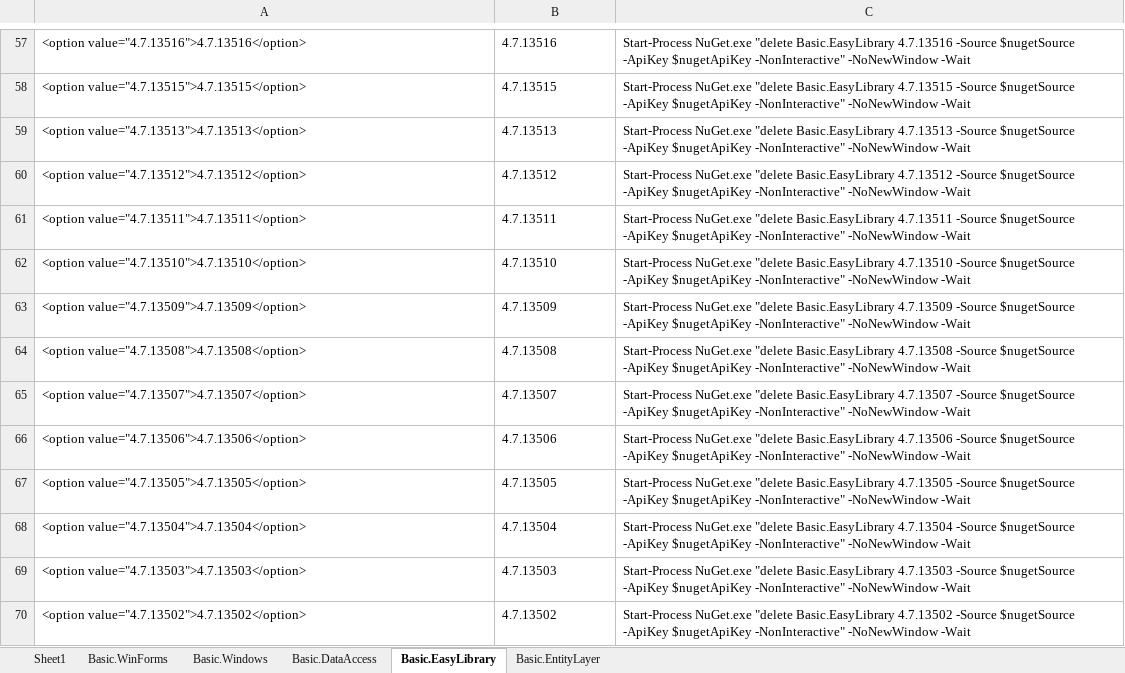
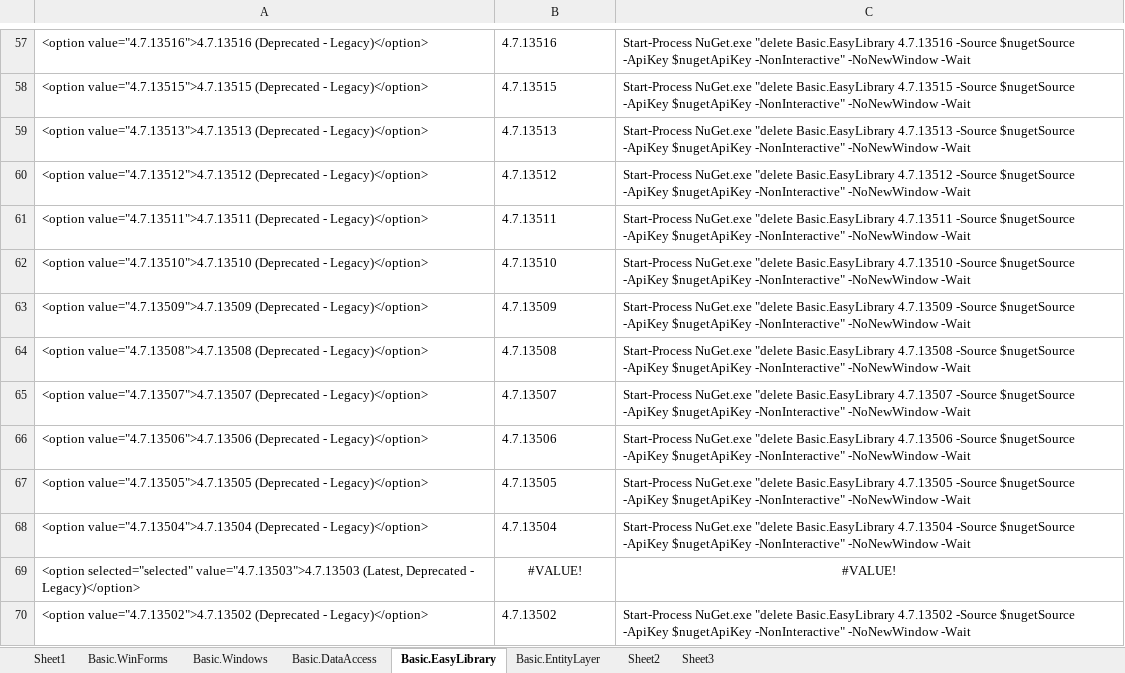
Before and after one commit to terranhero/basic, an Excel workbook: NuGet/NuGetDelete.xlsx, sheet Basic.EasyLibrary, drawn as a sheet; only a part is shown, gaps mark what is left out; values as stored, in another font and other column widths than the file's, no borders; the diff covers the shown part only; the diff names each change by its address in the sheet, - before the commit and + after, or states it on an @@ line.

```diff
--- a/NuGet/NuGetDelete.xlsx (sheet Basic.EasyLibrary)
+++ b/NuGet/NuGetDelete.xlsx (sheet Basic.EasyLibrary)
+sheet tab: Sheet2
+sheet tab: Sheet3
-A57: <option value="4.7.13516">4.7.13516</option>
+A57: <option value="4.7.13516">4.7.13516 (Deprecated - Legacy)</option>
-A58: <option value="4.7.13515">4.7.13515</option>
+A58: <option value="4.7.13515">4.7.13515 (Deprecated - Legacy)</option>
-A59: <option value="4.7.13513">4.7.13513</option>
+A59: <option value="4.7.13513">4.7.13513 (Deprecated - Legacy)</option>
-A60: <option value="4.7.13512">4.7.13512</option>
+A60: <option value="4.7.13512">4.7.13512 (Deprecated - Legacy)</option>
-A61: <option value="4.7.13511">4.7.13511</option>
+A61: <option value="4.7.13511">4.7.13511 (Deprecated - Legacy)</option>
-A62: <option value="4.7.13510">4.7.13510</option>
+A62: <option value="4.7.13510">4.7.13510 (Deprecated - Legacy)</option>
-A63: <option value="4.7.13509">4.7.13509</option>
+A63: <option value="4.7.13509">4.7.13509 (Deprecated - Legacy)</option>
-A64: <option value="4.7.13508">4.7.13508</option>
+A64: <option value="4.7.13508">4.7.13508 (Deprecated - Legacy)</option>
-A65: <option value="4.7.13507">4.7.13507</option>
+A65: <option value="4.7.13507">4.7.13507 (Deprecated - Legacy)</option>
-A66: <option value="4.7.13506">4.7.13506</option>
+A66: <option value="4.7.13506">4.7.13506 (Deprecated - Legacy)</option>
-A67: <option value="4.7.13505">4.7.13505</option>
+A67: <option value="4.7.13505">4.7.13505 (Deprecated - Legacy)</option>
-A68: <option value="4.7.13504">4.7.13504</option>
+A68: <option value="4.7.13504">4.7.13504 (Deprecated - Legacy)</option>
-A69: <option value="4.7.13503">4.7.13503</option>
+A69: <option selected="selected" value="4.7.13503">4.7.13503 (Latest, Deprecated - Legacy)</option>
-B69: 4.7.13503
+B69: #VALUE!
-B69:C69 alignment: left
+B69:C69 alignment: center
-C69: Start-Process NuGet.exe "delete Basic.EasyLibrary 4.7.13503 -Source $nugetSource -ApiKey $nugetApiKey -NonInteractive" -NoNewWindow -Wait
+C69: #VALUE!
-A70: <option value="4.7.13502">4.7.13502</option>
+A70: <option value="4.7.13502">4.7.13502 (Deprecated - Legacy)</option>
```
Also changed, not shown: 245 edited cells elsewhere in this sheet, sheet Basic.EntityLayer, sheet Sheet1, formulas that keep their value, 2 other files.
